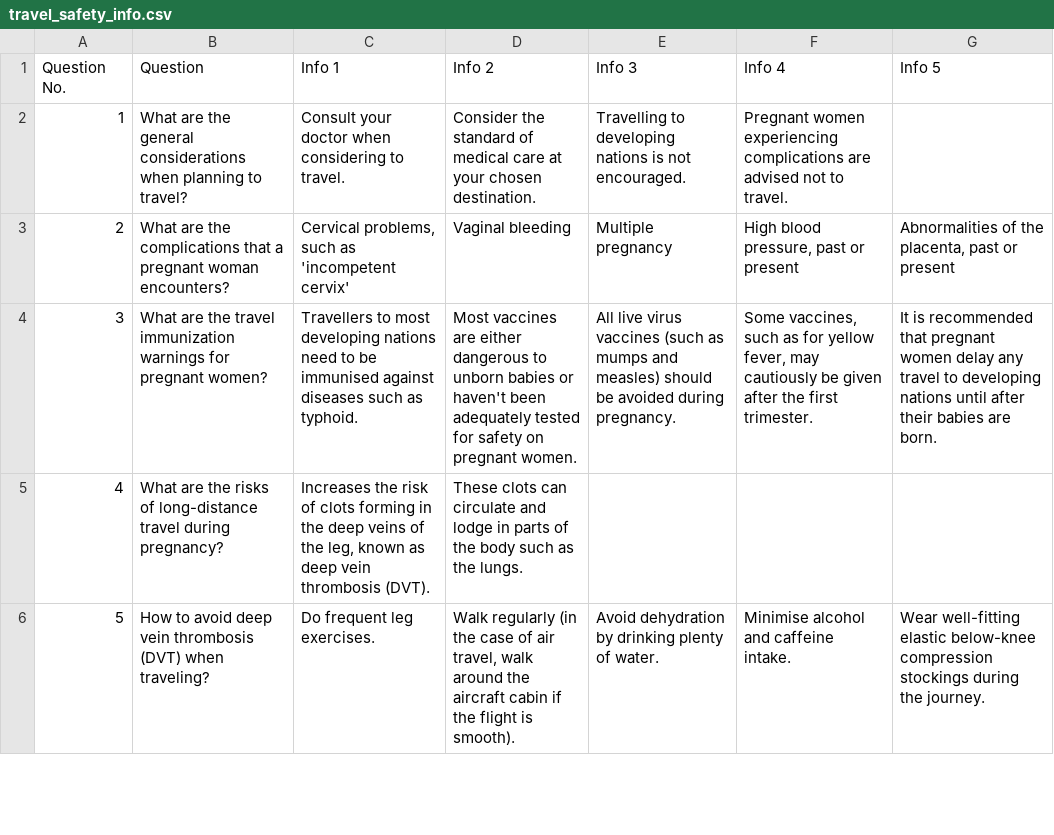
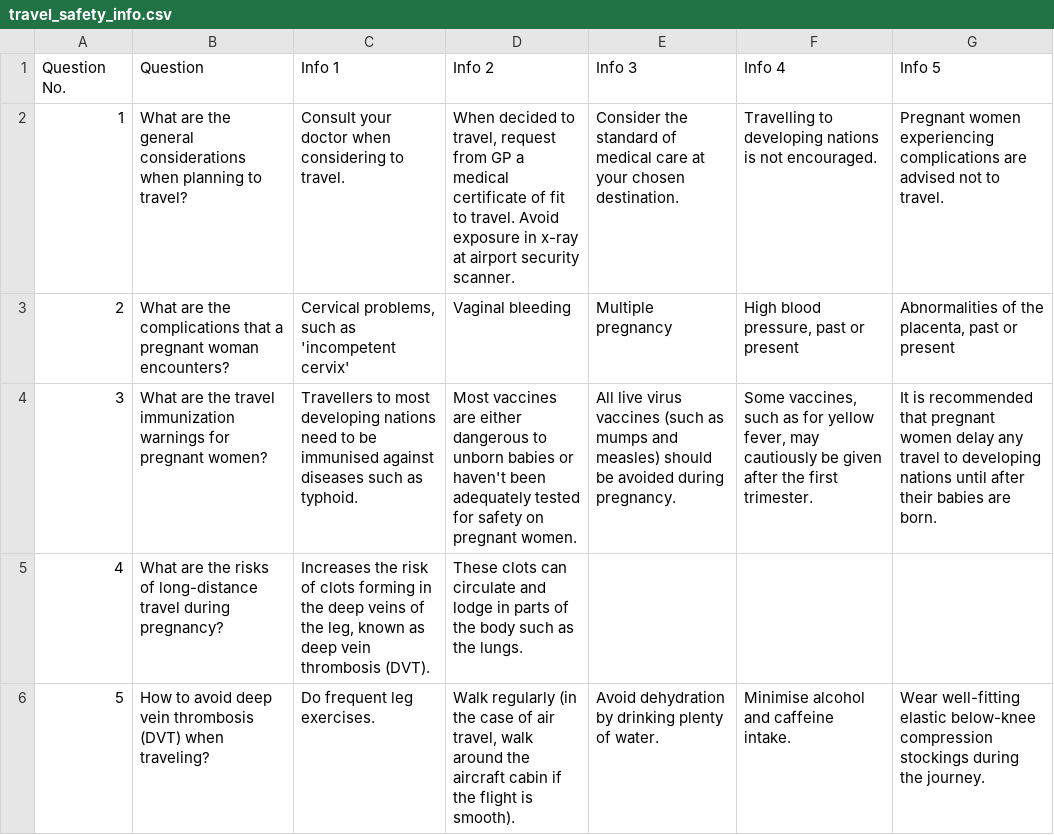
Before and after one commit to jmcaluyafuentes/terminal-app, a CSV file: travel_safety_info.csv, drawn as a sheet; only a part is shown.

```diff
--- a/travel_safety_info.csv
+++ b/travel_safety_info.csv
@@ -1,3 +1,3 @@
 Question No.,Question,Info 1,Info 2,Info 3,Info 4,Info 5
-1,What are the general considerations when planning to travel?,Consult your doctor when considering to travel.,Consider the standard of medical care at your chosen destination.,Travelling to developing nations is not encouraged.,Pregnant women experiencing complications are advised not to travel.,
+1,What are the general considerations when planning to travel?,Consult your doctor when considering to travel.,"When decided to travel, request from GP a medical certificate of fit to travel. Avoid exposure in x-ray at airport security scanner.",Consider the standard of medical care at your chosen destination.,Travelling to developing nations is not encouraged.,Pregnant women experiencing complications are advised not to travel.
 2,What are the complications that a pregnant woman encounters?,"Cervical problems, such as 'incompetent cervix'",Vaginal bleeding,Multiple pregnancy,"High blood pressure, past or present","Abnormalities of the placenta, past or present"
```
Also changed, not shown: 2 other files.
